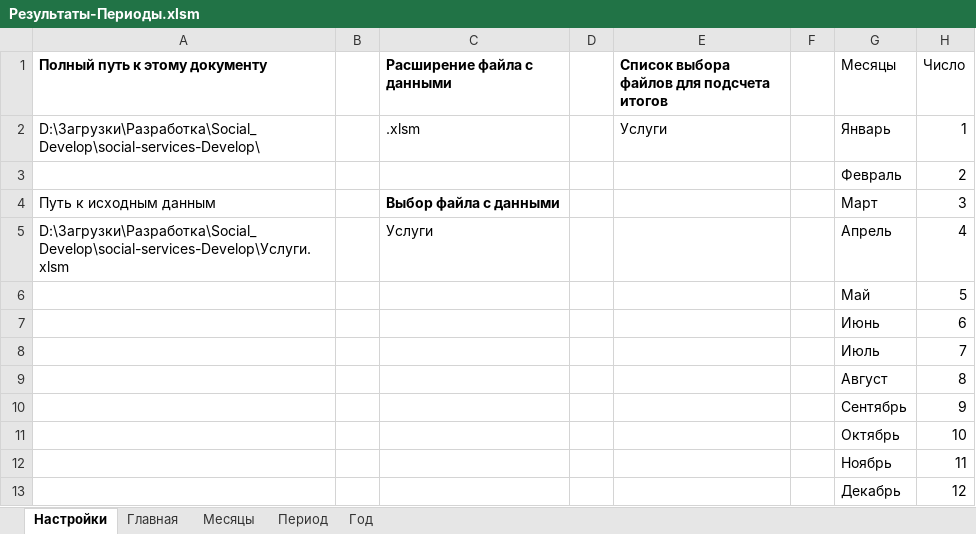
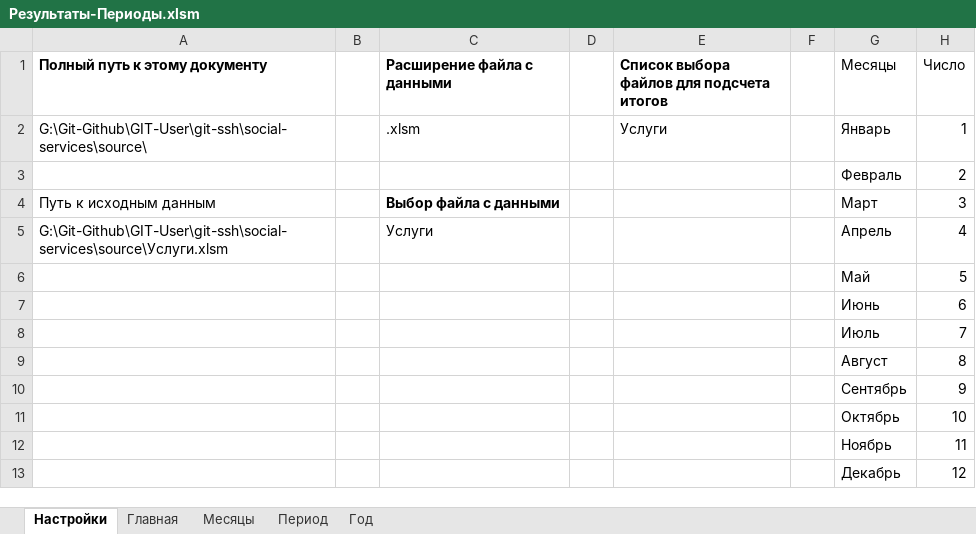
Before and after one commit to maximalisimus/social-services, an Excel workbook: source/Результаты-Периоды.xlsm, sheet Настройки, drawn as a sheet; values as stored, in another font and other column widths than the file's, no borders; table styles not drawn; the diff names each change by its address in the sheet, - before the commit and + after, or states it on an @@ line.

```diff
--- a/source/Результаты-Периоды.xlsm (sheet Настройки)
+++ b/source/Результаты-Периоды.xlsm (sheet Настройки)
-A2 (Полный путь к этому документу): D:\Загрузки\Разработка\Social_Develop\social-services-Develop\
+A2 (Полный путь к этому документу): G:\Git-Github\GIT-User\git-ssh\social-services\source\
-A5 (Полный путь к этому документу): D:\Загрузки\Разработка\Social_Develop\social-services-Develop\Услуги.xlsm
+A5 (Полный путь к этому документу): G:\Git-Github\GIT-User\git-ssh\social-services\source\Услуги.xlsm
```
Also changed, not shown: sheet Год, sheet Месяцы, sheet Период, 1 other file.
